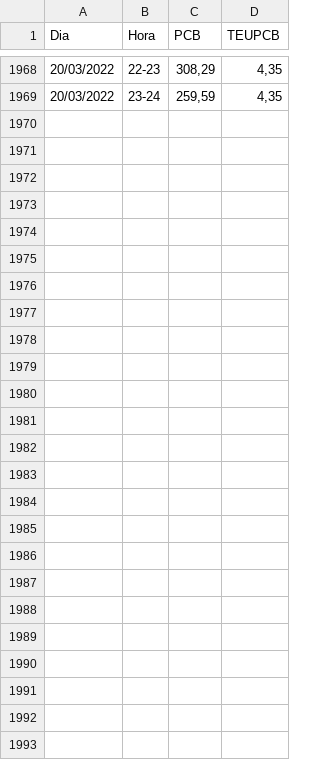
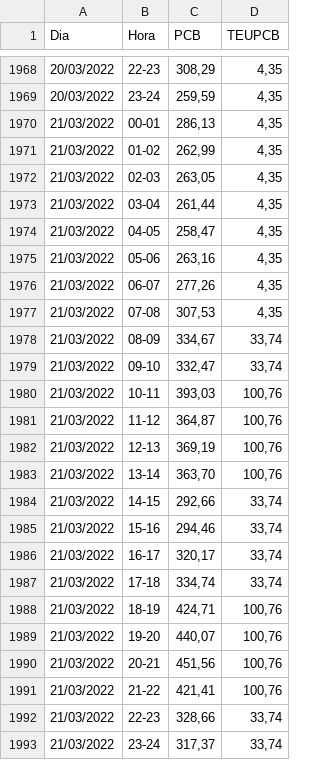
Before and after one commit to maqroll/electricity_consumption, a CSV file: pvcp.csv, drawn as a sheet; only a part is shown, gaps mark what is left out; the diff names each change by its address in the sheet, - before the commit and + after, or states it on an @@ line.

```diff
--- a/pvcp.csv
+++ b/pvcp.csv
+row 1970: 21/03/2022 | 00-01 | 286,13 | 4,35
+row 1971: 21/03/2022 | 01-02 | 262,99 | 4,35
+row 1972: 21/03/2022 | 02-03 | 263,05 | 4,35
+row 1973: 21/03/2022 | 03-04 | 261,44 | 4,35
+row 1974: 21/03/2022 | 04-05 | 258,47 | 4,35
+row 1975: 21/03/2022 | 05-06 | 263,16 | 4,35
+row 1976: 21/03/2022 | 06-07 | 277,26 | 4,35
+row 1977: 21/03/2022 | 07-08 | 307,53 | 4,35
+row 1978: 21/03/2022 | 08-09 | 334,67 | 33,74
+row 1979: 21/03/2022 | 09-10 | 332,47 | 33,74
+row 1980: 21/03/2022 | 10-11 | 393,03 | 100,76
+row 1981: 21/03/2022 | 11-12 | 364,87 | 100,76
+row 1982: 21/03/2022 | 12-13 | 369,19 | 100,76
+row 1983: 21/03/2022 | 13-14 | 363,70 | 100,76
+row 1984: 21/03/2022 | 14-15 | 292,66 | 33,74
+row 1985: 21/03/2022 | 15-16 | 294,46 | 33,74
+row 1986: 21/03/2022 | 16-17 | 320,17 | 33,74
+row 1987: 21/03/2022 | 17-18 | 334,74 | 33,74
+row 1988: 21/03/2022 | 18-19 | 424,71 | 100,76
+row 1989: 21/03/2022 | 19-20 | 440,07 | 100,76
+row 1990: 21/03/2022 | 20-21 | 451,56 | 100,76
+row 1991: 21/03/2022 | 21-22 | 421,41 | 100,76
+row 1992: 21/03/2022 | 22-23 | 328,66 | 33,74
+row 1993: 21/03/2022 | 23-24 | 317,37 | 33,74
```
